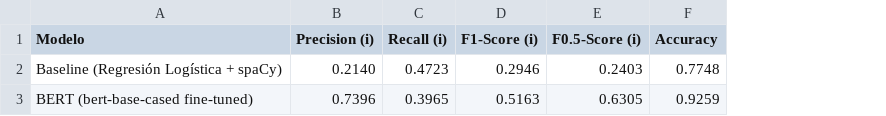
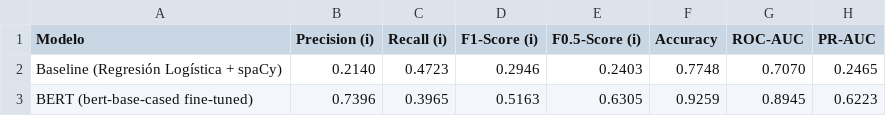
Before and after one commit to carlos5845/gramatic, a CSV file: reports/model_comparison.csv, drawn as a sheet; the diff names each change by its address in the sheet, - before the commit and + after, or states it on an @@ line.

```diff
--- a/reports/model_comparison.csv
+++ b/reports/model_comparison.csv
+column G (ROC-AUC), rows 2-3: 0.7070 | 0.8945
+column H (PR-AUC), rows 2-3: 0.2465 | 0.6223
```
Also changed, not shown: 11 other files.
